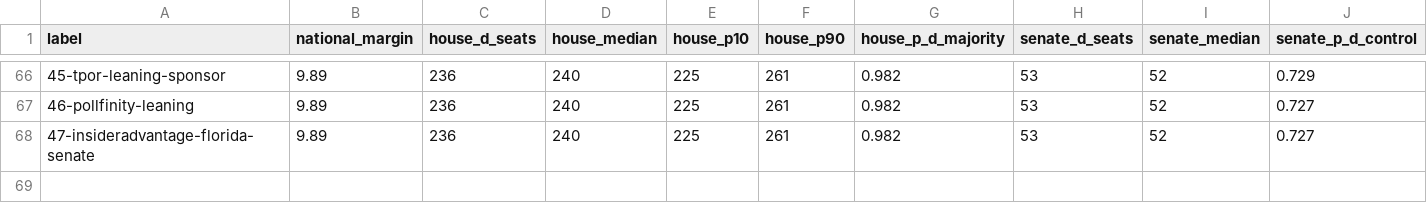
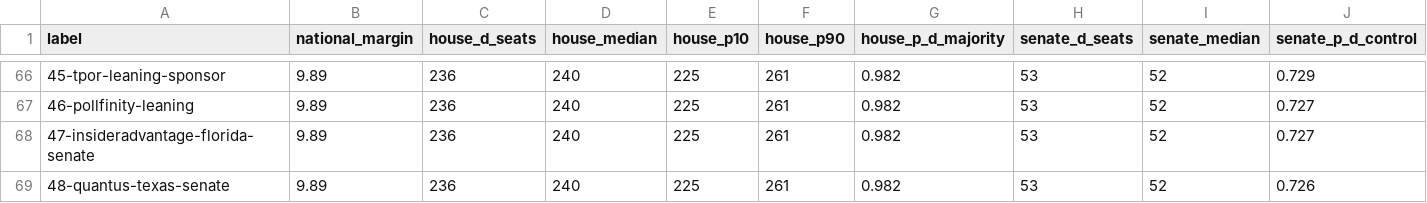
Before and after one commit to tcbDNA/house-2026, a CSV file: backend/analysis/comparison.csv, drawn as a sheet; only a part is shown, gaps mark what is left out; rows hold the shown columns only; the diff names each change by its address in the sheet, - before the commit and + after, or states it on an @@ line.

```diff
--- a/backend/analysis/comparison.csv
+++ b/backend/analysis/comparison.csv
+row 69: 48-quantus-texas-senate | 9.89 | 236 | 240 | 225 | 261 | 0.982 | 53 | 52 | 0.726
```
Also changed, not shown: backend/data/senate_poll_averages.csv, 14 other files.
